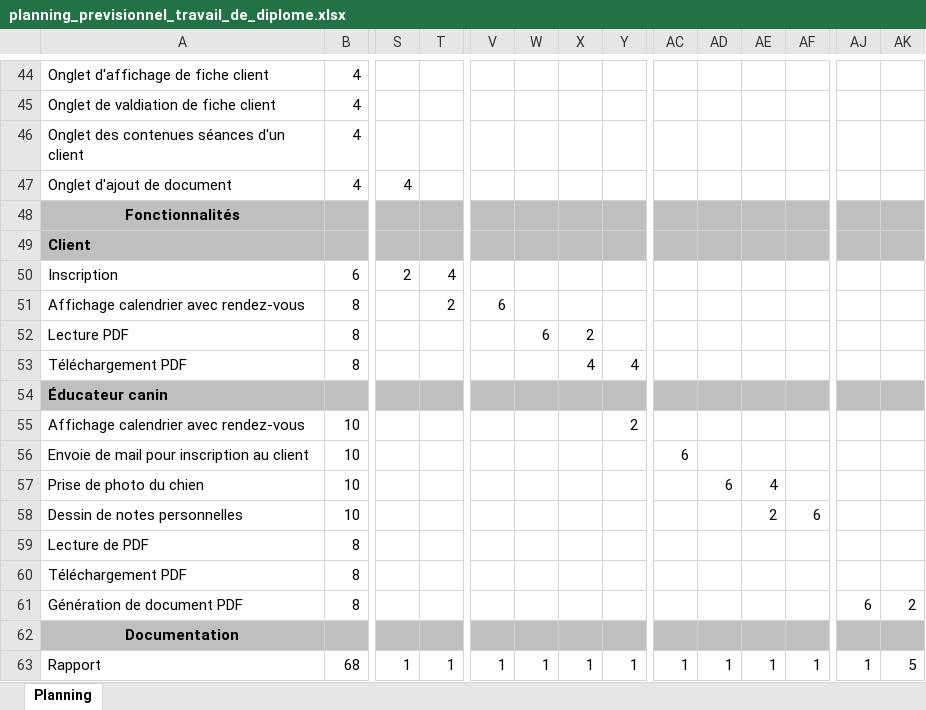
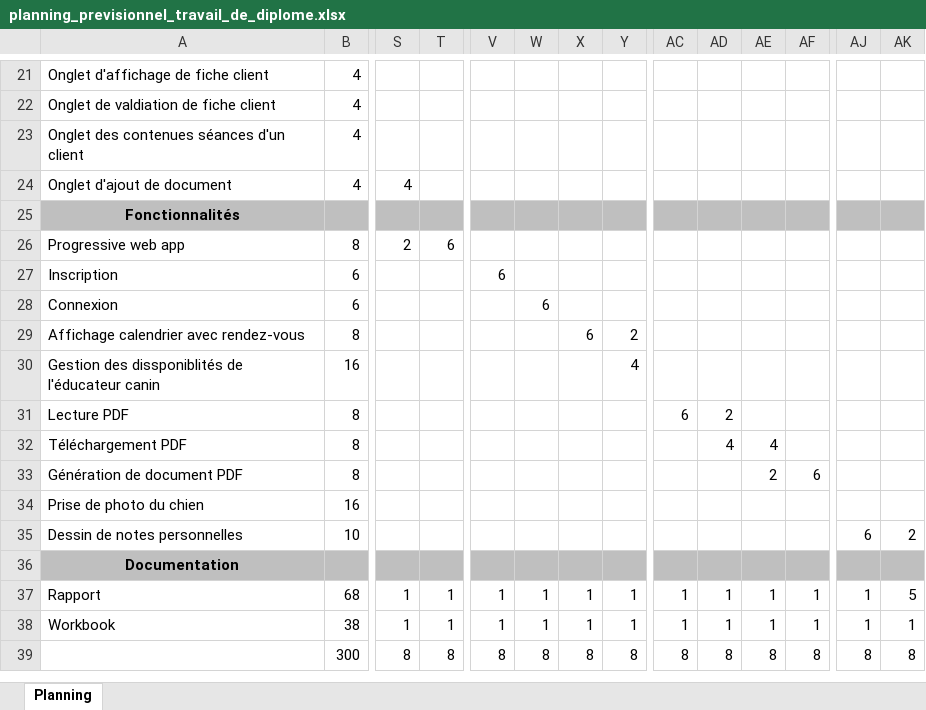
Before and after one commit to jonathanboreljaquet/bj-travail-diplome-2021, an Excel workbook: documentation/planning/planning_previsionnel_travail_de_diplome.xlsx, sheet Planning, drawn as a sheet; only a part is shown, gaps mark what is left out; the shorter side is filled out with more unchanged rows; values as stored, in another font and other column widths than the file's, no borders; conditional formats not drawn; removed rows and columns are numbered as before the commit, all else as after; rows hold the shown columns only; the diff covers the shown part only; the diff names each change by its address in the sheet, - before the commit and + after, or states it on an @@ line.

```diff
--- a/documentation/planning/planning_previsionnel_travail_de_diplome.xlsx (sheet Planning)
+++ b/documentation/planning/planning_previsionnel_travail_de_diplome.xlsx (sheet Planning)
-row 49: Client
+row 26: Progressive web app | 8 | 2 | 6
-S27: 2
+S27: (empty)
-T27: 4
+T27: (empty)
-V27: (empty)
+V27: 6
+row 28: Connexion | 6 |  |  |  | 6
-T29: 2
+T29: (empty)
-V29: 6
+V29: (empty)
-X29: (empty)
+X29: 6
-Y29: (empty)
+Y29: 2
+row 30: Gestion des dissponiblités de l'éducateur canin | 16 |  |  |  |  |  | 4
-W31: 6
+W31: (empty)
-X31: 2
+X31: (empty)
-AC31: (empty)
+AC31: 6
-AD31: (empty)
+AD31: 2
-X32: 4
+X32: (empty)
-Y32: 4
+Y32: (empty)
-AD32: (empty)
+AD32: 4
-AE32: (empty)
+AE32: 4
-row 54: Éducateur canin
-row 55: Affichage calendrier avec rendez-vous | 10 |  |  |  |  |  | 2
-row 56: Envoie de mail pour inscription au client | 10 |  |  |  |  |  |  | 6
-row 57: Prise de photo du chien | 10 |  |  |  |  |  |  |  | 6 | 4
-row 58: Dessin de notes personnelles | 10 |  |  |  |  |  |  |  |  | 2 | 6
-row 59: Lecture de PDF | 8
-row 60: Téléchargement PDF | 8
-AE33: (empty)
+AE33: 2
-AF33: (empty)
+AF33: 6
-AJ33: 6
+AJ33: (empty)
-AK33: 2
+AK33: (empty)
+row 34: Prise de photo du chien | 16
+row 35: Dessin de notes personnelles | 10 |  |  |  |  |  |  |  |  |  |  | 6 | 2
```
Also changed, not shown: 5 added rows, 28 removed rows, 10 edited cells and merged cells elsewhere in this sheet, formulas that keep their value, 20 other files.
